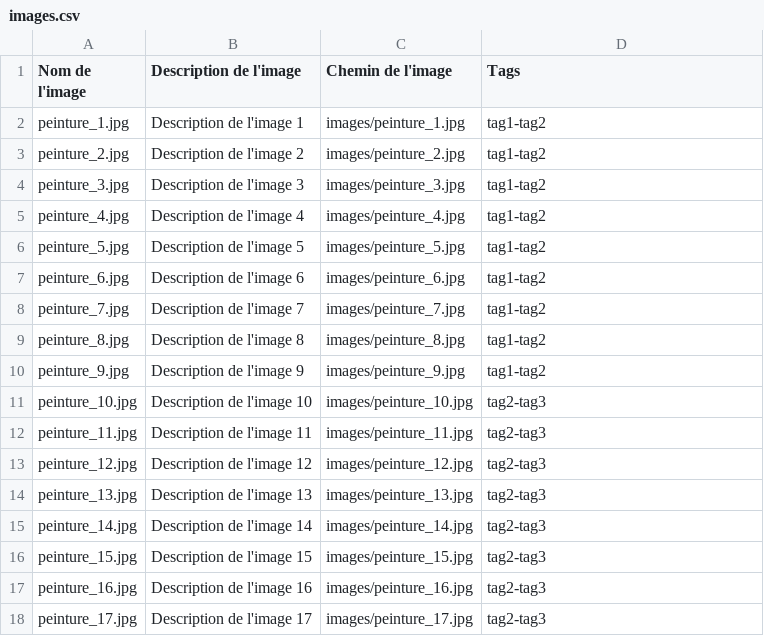
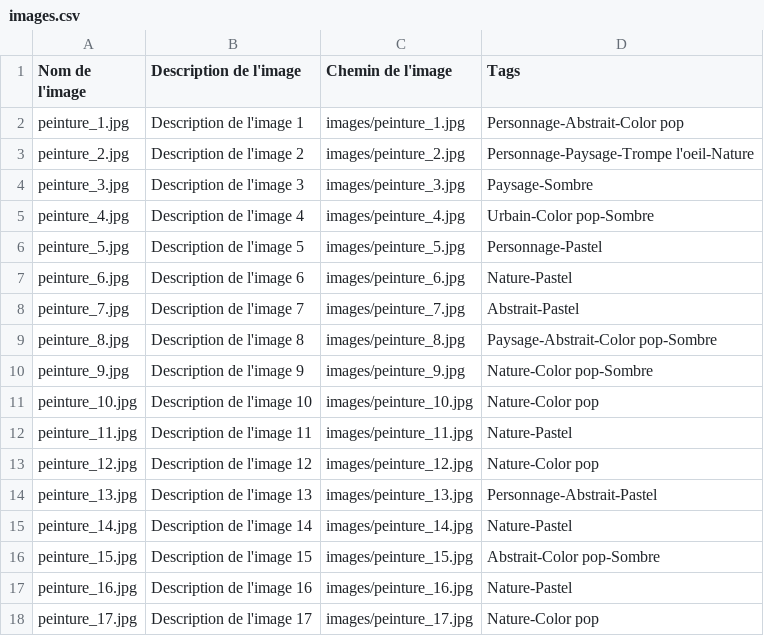
Before and after one commit to vladimir-monari/monartistique, a CSV file: images.csv, drawn as a sheet.

Commit message:
Update tags csv

```diff
--- a/images.csv
+++ b/images.csv
@@ -1,18 +1,18 @@
 Nom de l'image,Description de l'image,Chemin de l'image,Tags
-peinture_1.jpg,Description de l'image 1,images/peinture_1.jpg,tag1-tag2
-peinture_2.jpg,Description de l'image 2,images/peinture_2.jpg,tag1-tag2
-peinture_3.jpg,Description de l'image 3,images/peinture_3.jpg,tag1-tag2
-peinture_4.jpg,Description de l'image 4,images/peinture_4.jpg,tag1-tag2
-peinture_5.jpg,Description de l'image 5,images/peinture_5.jpg,tag1-tag2
-peinture_6.jpg,Description de l'image 6,images/peinture_6.jpg,tag1-tag2
-peinture_7.jpg,Description de l'image 7,images/peinture_7.jpg,tag1-tag2
-peinture_8.jpg,Description de l'image 8,images/peinture_8.jpg,tag1-tag2
-peinture_9.jpg,Description de l'image 9,images/peinture_9.jpg,tag1-tag2
-peinture_10.jpg,Description de l'image 10,images/peinture_10.jpg,tag2-tag3
-peinture_11.jpg,Description de l'image 11,images/peinture_11.jpg,tag2-tag3
-peinture_12.jpg,Description de l'image 12,images/peinture_12.jpg,tag2-tag3
-peinture_13.jpg,Description de l'image 13,images/peinture_13.jpg,tag2-tag3
-peinture_14.jpg,Description de l'image 14,images/peinture_14.jpg,tag2-tag3
-peinture_15.jpg,Description de l'image 15,images/peinture_15.jpg,tag2-tag3
-peinture_16.jpg,Description de l'image 16,images/peinture_16.jpg,tag2-tag3
-peinture_17.jpg,Description de l'image 17,images/peinture_17.jpg,tag2-tag3
+peinture_1.jpg,Description de l'image 1,images/peinture_1.jpg,Personnage-Abstrait-Color pop
+peinture_2.jpg,Description de l'image 2,images/peinture_2.jpg,Personnage-Paysage-Trompe l'oeil-Nature
+peinture_3.jpg,Description de l'image 3,images/peinture_3.jpg,Paysage-Sombre
+peinture_4.jpg,Description de l'image 4,images/peinture_4.jpg,Urbain-Color pop-Sombre
+peinture_5.jpg,Description de l'image 5,images/peinture_5.jpg,Personnage-Pastel
+peinture_6.jpg,Description de l'image 6,images/peinture_6.jpg,Nature-Pastel
+peinture_7.jpg,Description de l'image 7,images/peinture_7.jpg,Abstrait-Pastel
+peinture_8.jpg,Description de l'image 8,images/peinture_8.jpg,Paysage-Abstrait-Color pop-Sombre
+peinture_9.jpg,Description de l'image 9,images/peinture_9.jpg,Nature-Color pop-Sombre
+peinture_10.jpg,Description de l'image 10,images/peinture_10.jpg,Nature-Color pop
+peinture_11.jpg,Description de l'image 11,images/peinture_11.jpg,Nature-Pastel
+peinture_12.jpg,Description de l'image 12,images/peinture_12.jpg,Nature-Color pop
+peinture_13.jpg,Description de l'image 13,images/peinture_13.jpg,Personnage-Abstrait-Pastel
+peinture_14.jpg,Description de l'image 14,images/peinture_14.jpg,Nature-Pastel
+peinture_15.jpg,Description de l'image 15,images/peinture_15.jpg,Abstrait-Color pop-Sombre
+peinture_16.jpg,Description de l'image 16,images/peinture_16.jpg,Nature-Pastel
+peinture_17.jpg,Description de l'image 17,images/peinture_17.jpg,Nature-Color pop
```
